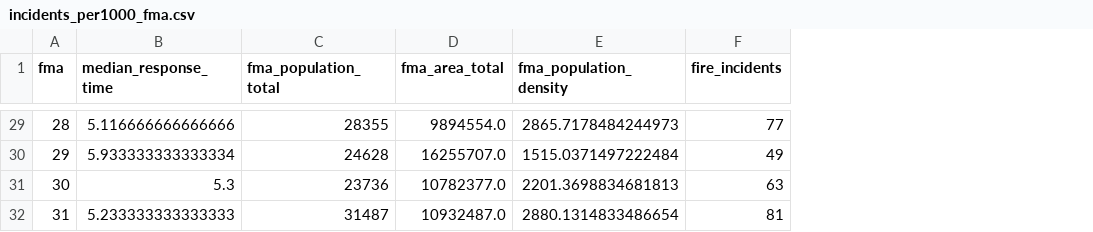
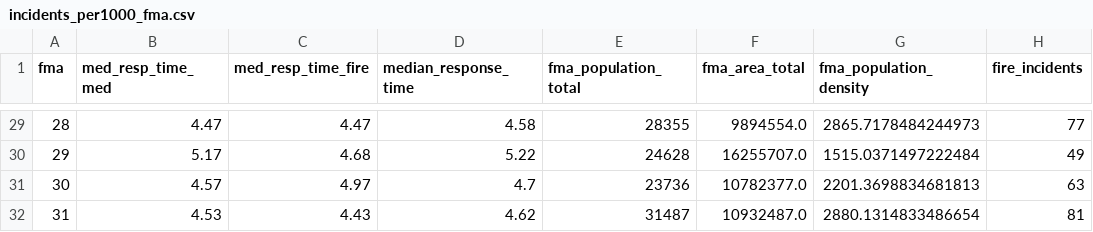
Before and after one commit to hackoregon/emergency-response, a CSV file: notebooks/responseTimeMetricsData/incidents_per1000_fma.csv, drawn as a sheet; only a part is shown, gaps mark what is left out; addresses are those after the commit; the diff covers the shown part only; the diff names each change by its address in the sheet, - before the commit and + after, or states it on an @@ line.

Commit message:
Update overall median response time to use @futurechris csv

```diff
--- a/notebooks/responseTimeMetricsData/incidents_per1000_fma.csv
+++ b/notebooks/responseTimeMetricsData/incidents_per1000_fma.csv
+column B (med_resp_time_med), rows 29-32: 4.47 | 5.17 | 4.57 | 4.53
+column C (med_resp_time_fire), rows 29-32: 4.47 | 4.68 | 4.97 | 4.43
-D29 (median_response_time): 5.116666666666666
+D29 (median_response_time): 4.58
-D30 (median_response_time): 5.933333333333334
+D30 (median_response_time): 5.22
-D31 (median_response_time): 5.3
+D31 (median_response_time): 4.7
-D32 (median_response_time): 5.233333333333333
+D32 (median_response_time): 4.62
```
Also changed, not shown: 27 edited cells elsewhere in this file, 2 other files.
